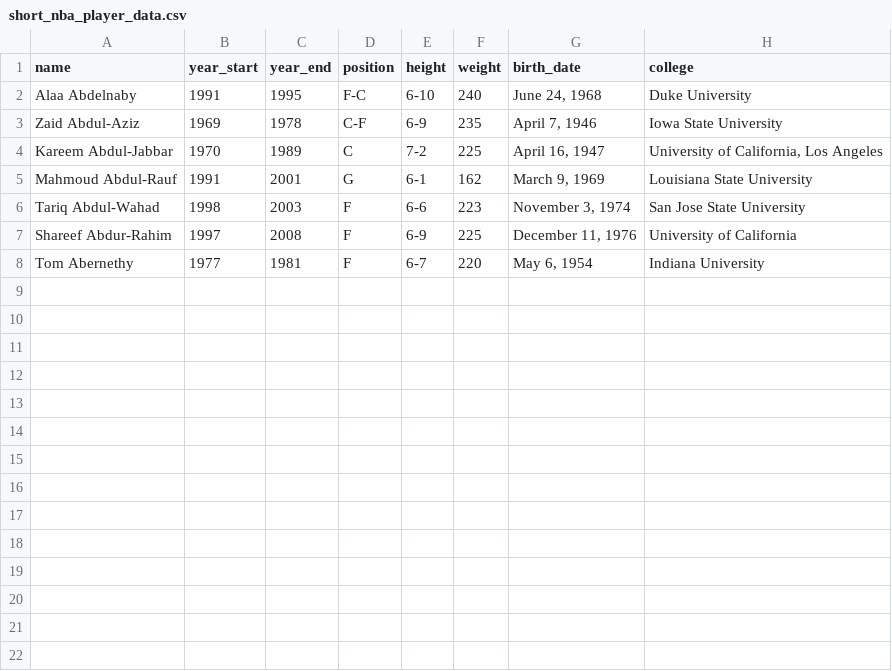
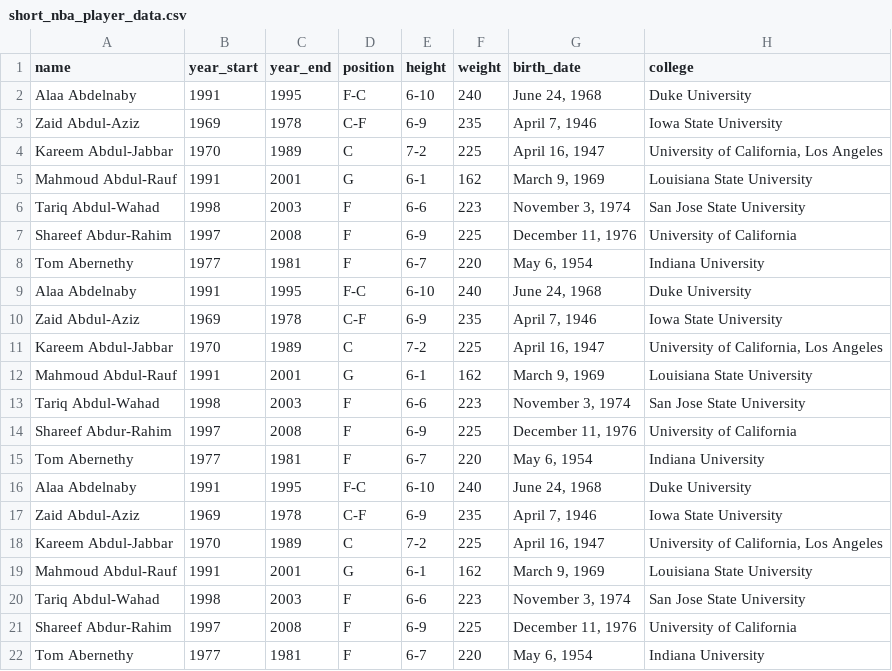
Before and after one commit to devbossma/QWASAR-SEASON2-FULLSTACK-MySqlite, a CSV file: short_nba_player_data.csv, drawn as a sheet.

```diff
--- a/short_nba_player_data.csv
+++ b/short_nba_player_data.csv
@@ -8 +8,15 @@ Shareef Abdur-Rahim,1997,2008,F,6-9,225,"December 11, 1976",University of Califo
 Tom Abernethy,1977,1981,F,6-7,220,"May 6, 1954",Indiana University
+Alaa Abdelnaby,1991,1995,F-C,6-10,240,"June 24, 1968",Duke University
+Zaid Abdul-Aziz,1969,1978,C-F,6-9,235,"April 7, 1946",Iowa State University
+Kareem Abdul-Jabbar,1970,1989,C,7-2,225,"April 16, 1947","University of California, Los Angeles"
+Mahmoud Abdul-Rauf,1991,2001,G,6-1,162,"March 9, 1969",Louisiana State University
+Tariq Abdul-Wahad,1998,2003,F,6-6,223,"November 3, 1974",San Jose State University
+Shareef Abdur-Rahim,1997,2008,F,6-9,225,"December 11, 1976",University of California
+Tom Abernethy,1977,1981,F,6-7,220,"May 6, 1954",Indiana University
+Alaa Abdelnaby,1991,1995,F-C,6-10,240,"June 24, 1968",Duke University
+Zaid Abdul-Aziz,1969,1978,C-F,6-9,235,"April 7, 1946",Iowa State University
+Kareem Abdul-Jabbar,1970,1989,C,7-2,225,"April 16, 1947","University of California, Los Angeles"
+Mahmoud Abdul-Rauf,1991,2001,G,6-1,162,"March 9, 1969",Louisiana State University
+Tariq Abdul-Wahad,1998,2003,F,6-6,223,"November 3, 1974",San Jose State University
+Shareef Abdur-Rahim,1997,2008,F,6-9,225,"December 11, 1976",University of California
+Tom Abernethy,1977,1981,F,6-7,220,"May 6, 1954",Indiana University
```
Also changed, not shown: 3 other files.
